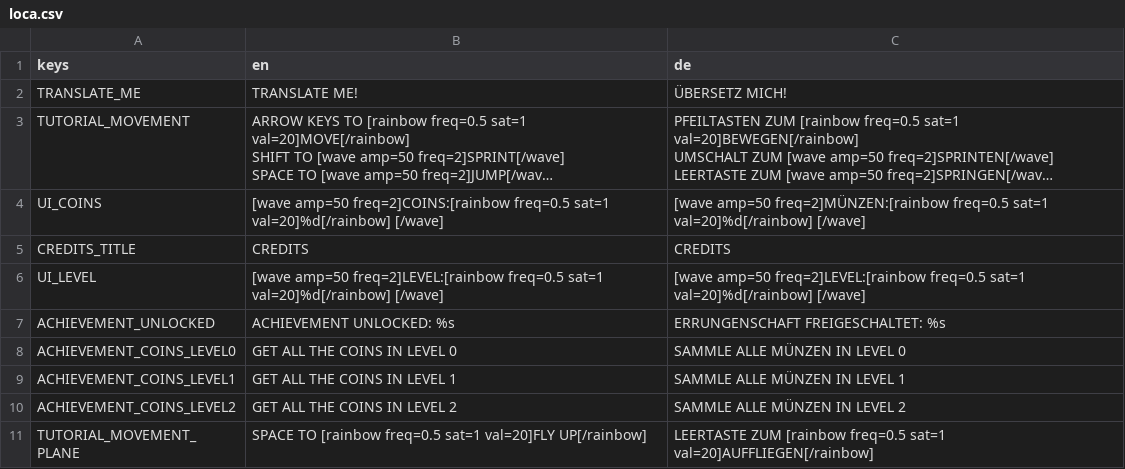
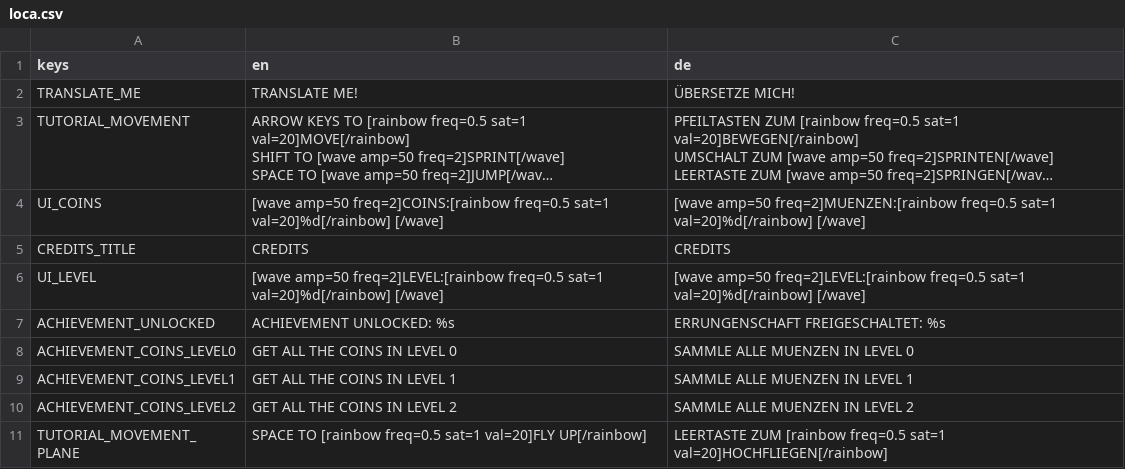
Before and after one commit to a-little-org-called-mario/a-little-game-called-mario, a CSV file: localization/loca.csv, drawn as a sheet; long unchanged cells end in …; the diff names each change by its address in the sheet, - before the commit and + after, or states it on an @@ line.

Commit message:
Update the german translation (#277)
* Update loca.csv

- updated the german translation

* Update the german translation

- changes the "ü" in Münzen to "ue" because the "ü" is currently not visible in game

```diff
--- a/localization/loca.csv
+++ b/localization/loca.csv
-C2 (de): ÜBERSETZ MICH!
+C2 (de): ÜBERSETZE MICH!
-C4 (de): [wave amp=50 freq=2]MÜNZEN:[rainbow freq=0.5 sat=1…
+C4 (de): [wave amp=50 freq=2]MUENZEN:[rainbow freq=0.5 sat=1…
-C8 (de): SAMMLE ALLE MÜNZEN IN LEVEL 0
+C8 (de): SAMMLE ALLE MUENZEN IN LEVEL 0
-C9 (de): SAMMLE ALLE MÜNZEN IN LEVEL 1
+C9 (de): SAMMLE ALLE MUENZEN IN LEVEL 1
-C10 (de): SAMMLE ALLE MÜNZEN IN LEVEL 2
+C10 (de): SAMMLE ALLE MUENZEN IN LEVEL 2
-C11 (de): …freq=0.5 sat=1 val=20]AUFFLIEGEN[/rainbow]
+C11 (de): …freq=0.5 sat=1 val=20]HOCHFLIEGEN[/rainbow]
```
